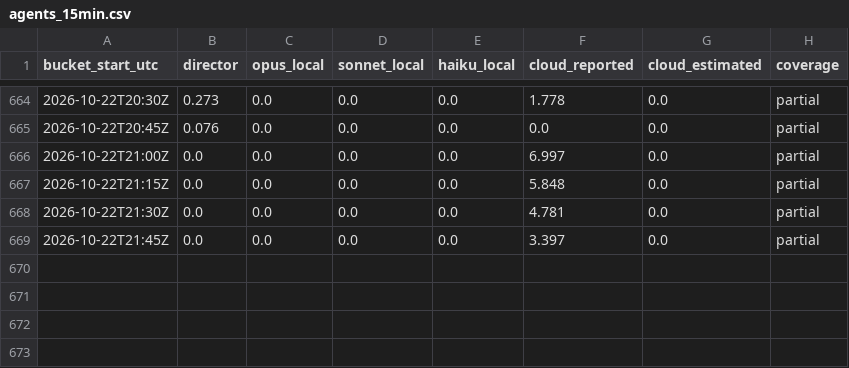
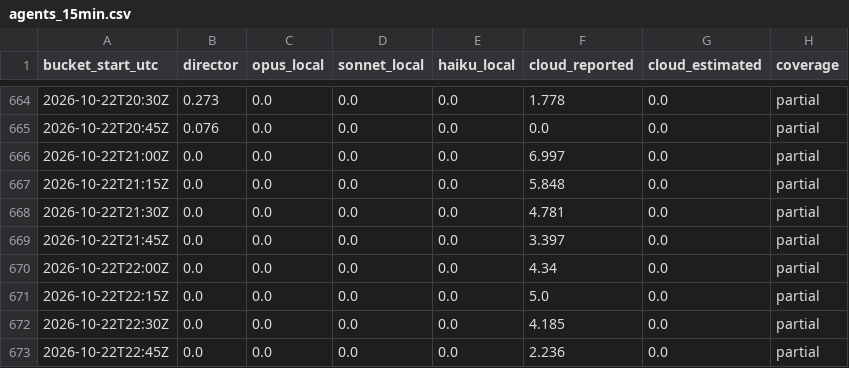
Before and after one commit to dazsel/omuzaki, a CSV file: docs/history/build-stats/agents_15min.csv, drawn as a sheet; only a part is shown, gaps mark what is left out; the diff names each change by its address in the sheet, - before the commit and + after, or states it on an @@ line.

```diff
--- a/docs/history/build-stats/agents_15min.csv
+++ b/docs/history/build-stats/agents_15min.csv
+row 670: 2026-10-22T22:00Z | 0.0 | 0.0 | 0.0 | 0.0 | 4.34 | 0.0 | partial
+row 671: 2026-10-22T22:15Z | 0.0 | 0.0 | 0.0 | 0.0 | 5.0 | 0.0 | partial
+row 672: 2026-10-22T22:30Z | 0.0 | 0.0 | 0.0 | 0.0 | 4.185 | 0.0 | partial
+row 673: 2026-10-22T22:45Z | 0.0 | 0.0 | 0.0 | 0.0 | 2.236 | 0.0 | partial
```
Also changed, not shown: docs/history/build-stats/agent_hours_daily.csv, docs/history/build-stats/ci_daily.csv, 16 other files.
